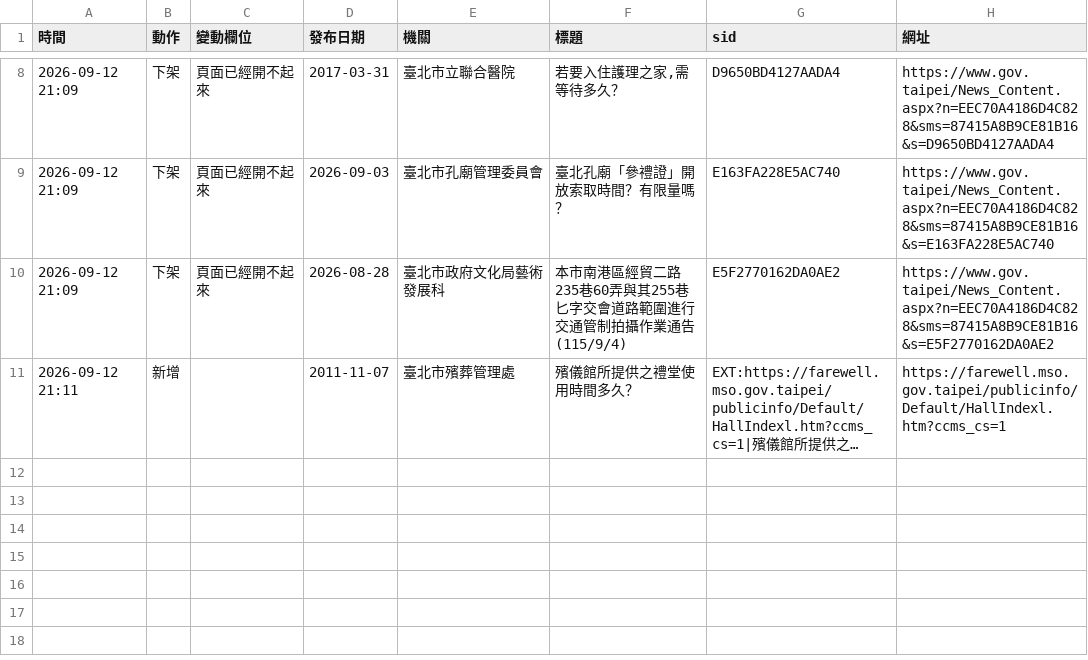
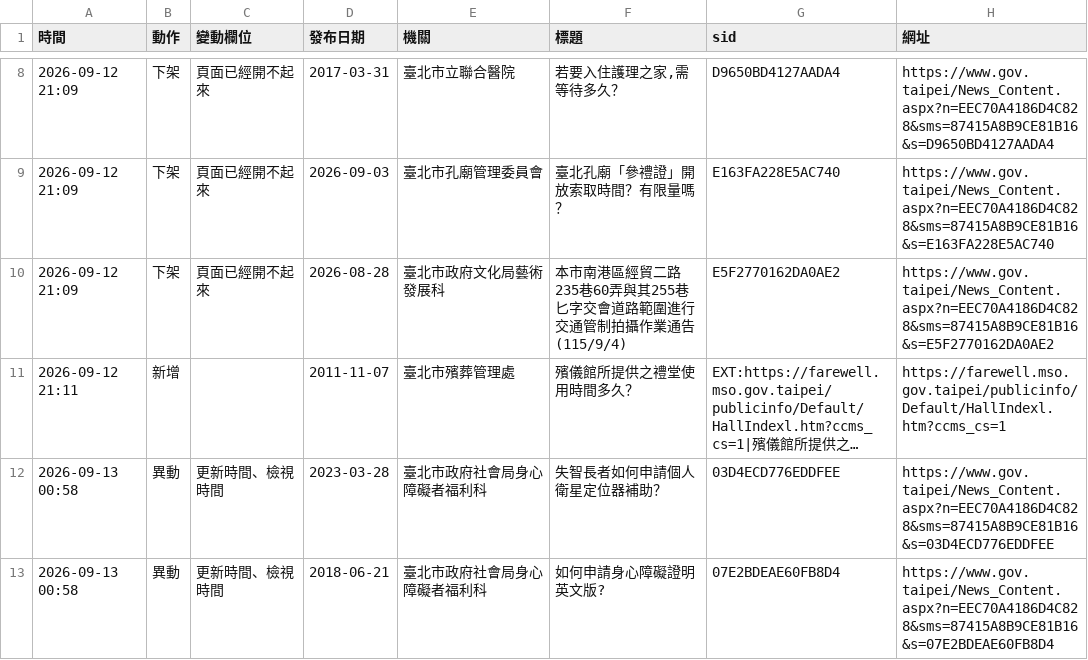
Before and after one commit to andy939/faq-crawler, a CSV file: docs/changes.csv, drawn as a sheet; only a part is shown, gaps mark what is left out; long unchanged cells end in …; the diff names each change by its address in the sheet, - before the commit and + after, or states it on an @@ line.

```diff
--- a/docs/changes.csv
+++ b/docs/changes.csv
+row 12: 2026-09-13 00:58 | 異動 | 更新時間、檢視時間 | 2023-03-28 | 臺北市政府社會局身心障礙者福利科 | 失智長者如何申請個人衛星定位器補助？ | 03D4ECD776EDDFEE | https://www.gov.taipei/News_Content.aspx?n=EEC70A4186D4C828&sms=87415A8B9CE81B16&s=03D4ECD776EDDFEE
+row 13: 2026-09-13 00:58 | 異動 | 更新時間、檢視時間 | 2018-06-21 | 臺北市政府社會局身心障礙者福利科 | 如何申請身心障礙證明英文版? | 07E2BDEAE60FB8D4 | https://www.gov.taipei/News_Content.aspx?n=EEC70A4186D4C828&sms=87415A8B9CE81B16&s=07E2BDEAE60FB8D4
```
Also changed, not shown: docs/runs.csv, 2 other files.
